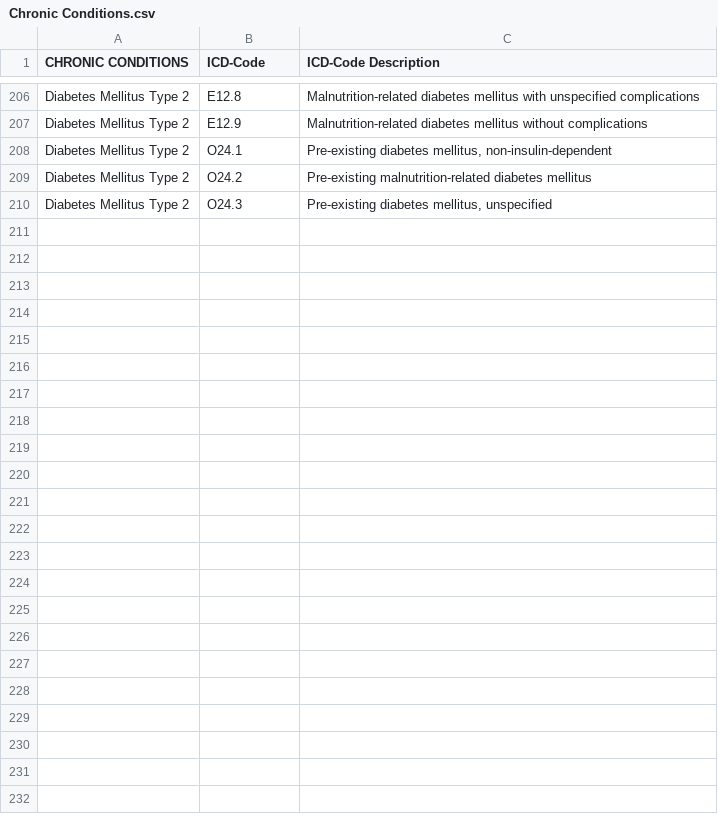
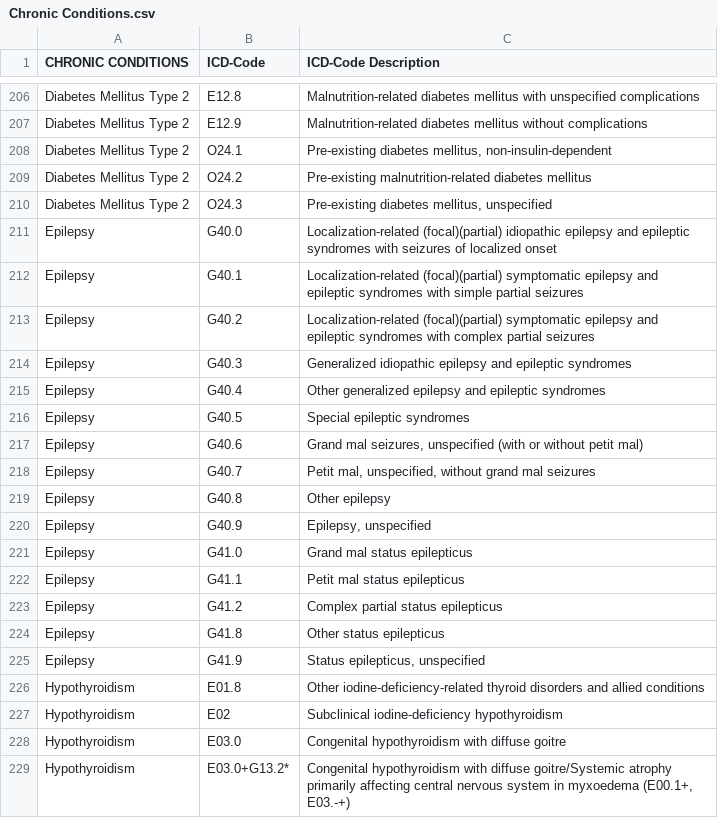
Before and after one commit to SaluLink-Design/SaluLink-Operations-Chronic-App-2-v2, a CSV file: public/Chronic Conditions.csv, drawn as a sheet; only a part is shown, gaps mark what is left out; the diff covers the shown part only.

```diff
--- a/public/Chronic Conditions.csv
+++ b/public/Chronic Conditions.csv
@@ -210 +210,20 @@ Diabetes Mellitus Type 2,O24.2,Pre-existing malnutrition-related diabetes mellit
 Diabetes Mellitus Type 2,O24.3,"Pre-existing diabetes mellitus, unspecified"
+Epilepsy,G40.0,Localization-related (focal)(partial) idiopathic epilepsy and epileptic syndromes with seizures of localized onset
+Epilepsy,G40.1,Localization-related (focal)(partial) symptomatic epilepsy and epileptic syndromes with simple partial seizures
+Epilepsy,G40.2,Localization-related (focal)(partial) symptomatic epilepsy and epileptic syndromes with complex partial seizures
+Epilepsy,G40.3,Generalized idiopathic epilepsy and epileptic syndromes
+Epilepsy,G40.4,Other generalized epilepsy and epileptic syndromes
+Epilepsy,G40.5,Special epileptic syndromes
+Epilepsy,G40.6,"Grand mal seizures, unspecified (with or without petit mal)"
+Epilepsy,G40.7,"Petit mal, unspecified, without grand mal seizures"
+Epilepsy,G40.8,Other epilepsy
+Epilepsy,G40.9,"Epilepsy, unspecified"
+Epilepsy,G41.0,Grand mal status epilepticus
+Epilepsy,G41.1,Petit mal status epilepticus
+Epilepsy,G41.2,Complex partial status epilepticus
+Epilepsy,G41.8,Other status epilepticus
+Epilepsy,G41.9,"Status epilepticus, unspecified"
+Hypothyroidism,E01.8,Other iodine-deficiency-related thyroid disorders and allied conditions
+Hypothyroidism,E02,Subclinical iodine-deficiency hypothyroidism
+Hypothyroidism,E03.0,Congenital hypothyroidism with diffuse goitre
+Hypothyroidism,E03.0+G13.2*,"Congenital hypothyroidism with diffuse goitre/Systemic atrophy primarily affecting central nervous system in myxoedema (E00.1+, E03.-+)"
```
Also changed, not shown: 24 added rows elsewhere in this file, public/Treatment Basket.csv, python-backend/Chronic Conditions.csv, 4 other files.
